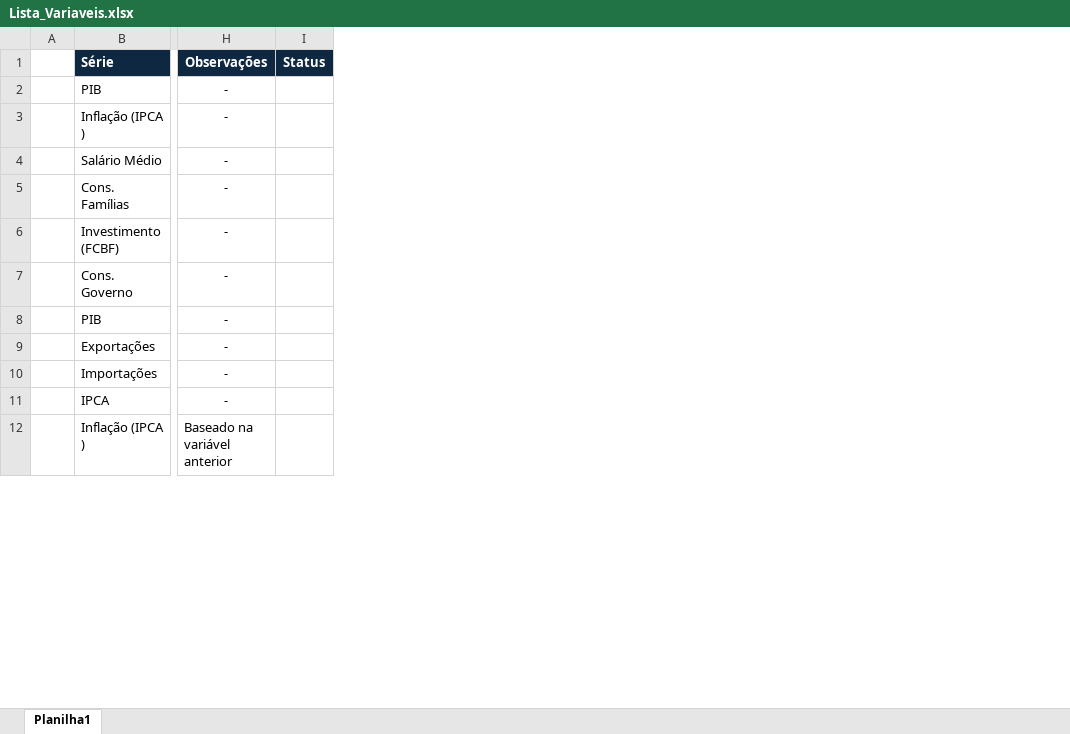
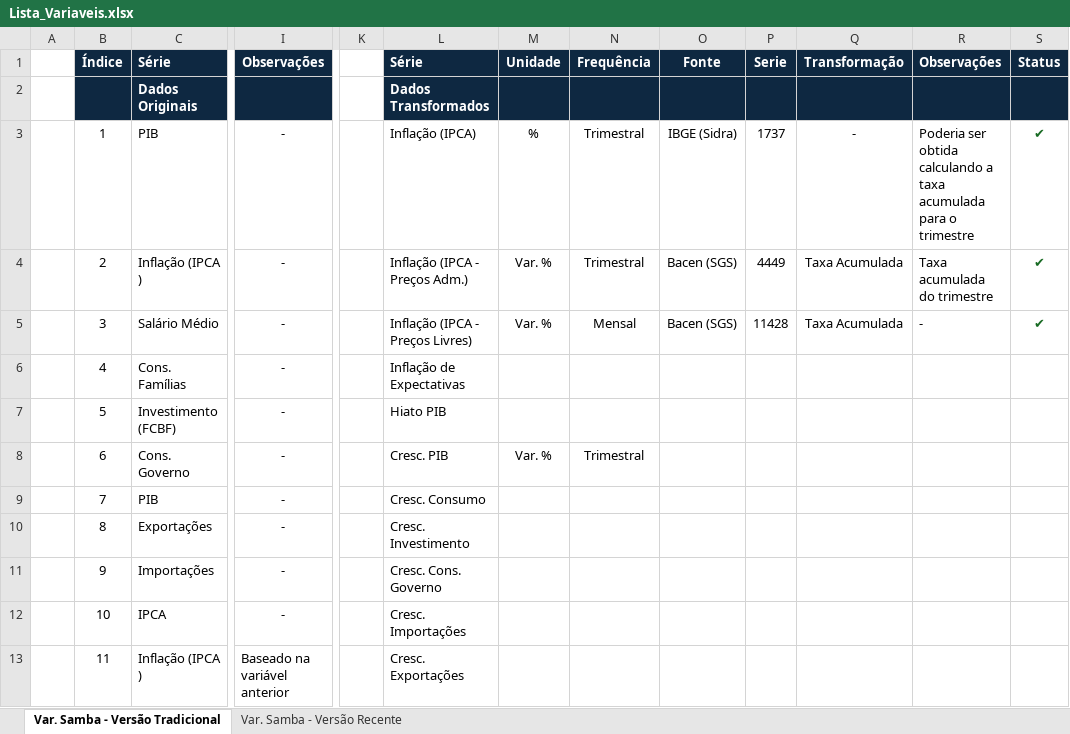
Before and after one commit to paulo-icaro/Macroeconomic_Variables, an Excel workbook: Lista_Variaveis.xlsx, sheet Var. Samba - Versão Tradicional, drawn as a sheet; only a part is shown, gaps mark what is left out; values as stored, in another font and other column widths than the file's, no borders; removed rows and columns are numbered as before the commit, all else as after; rows hold the shown columns only; the diff names each change by its address in the sheet, - before the commit and + after, or states it on an @@ line.

```diff
--- a/Lista_Variaveis.xlsx (sheet Var. Samba - Versão Tradicional)
+++ b/Lista_Variaveis.xlsx (sheet Var. Samba - Versão Tradicional)
-sheet tab: Planilha1
+sheet tab: Var. Samba - Versão Tradicional
+sheet tab: Var. Samba - Versão Recente
+column B, row 1: Índice; rows 3-13: 1 | 2 | 3 | 4 | 5 | 6 | 7 | 8 | 9 | 10 | 11
-column I, row 1: Status
+column K, empty
+column L, row 1: Série; rows 3-13: Inflação (IPCA) | Inflação (IPCA - Preços Adm.) | Inflação (IPCA - Preços Livres) | Inflação de Expectativas | Hiato PIB | Cresc. PIB | Cresc. Consumo | Cresc. Investimento | Cresc. Cons. Governo | Cresc. Importações | Cresc. Exportações
+column M, row 1: Unidade; rows 3-8: % | Var. % | Var. % |  |  | Var. %
+column N, row 1: Frequência; rows 3-8: Trimestral | Trimestral | Mensal |  |  | Trimestral
+column O, row 1: Fonte; rows 3-5: IBGE (Sidra) | Bacen (SGS) | Bacen (SGS)
+column P, row 1: Serie; rows 3-5: 1737 | 4449 | 11428
+column Q, row 1: Transformação; rows 3-5: - | Taxa Acumulada | Taxa Acumulada
+column R, row 1: Observações; rows 3-5: Poderia ser obtida calculando a taxa acumulada para o trimestre | Taxa acumulada do trimestre | -
+column S, row 1: Status; rows 3-5: all ✔
+row 2:  |  | Dados Originais |  |  | Dados Transformados
```
Also changed, not shown: 2 other files.
